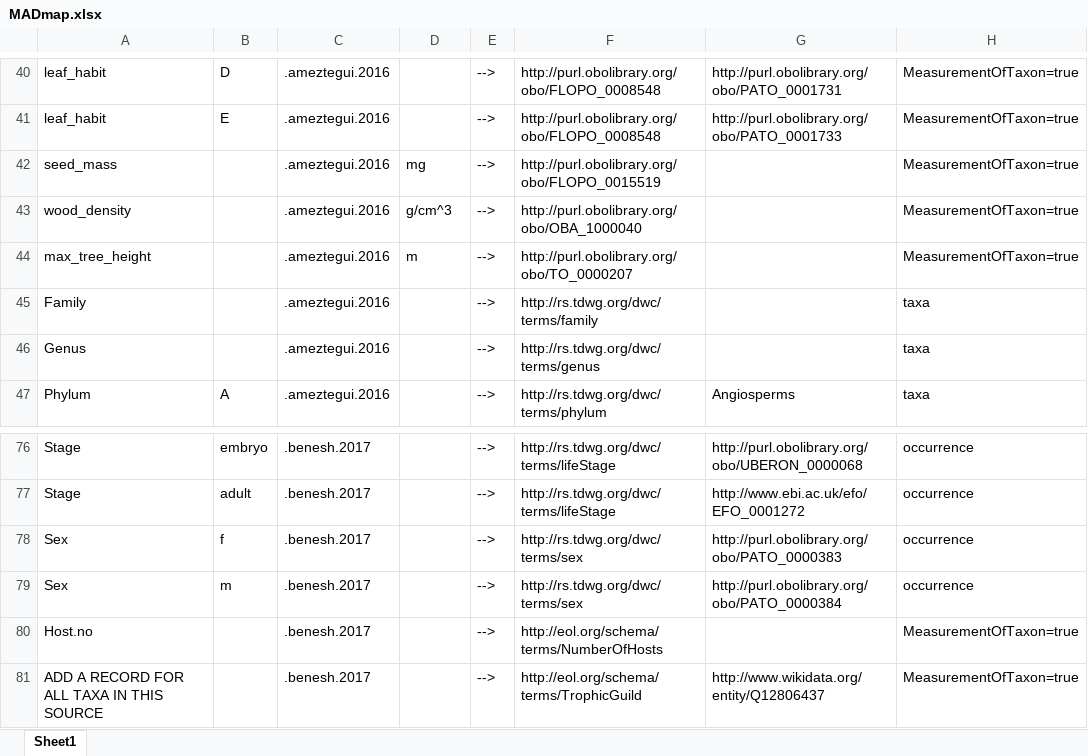
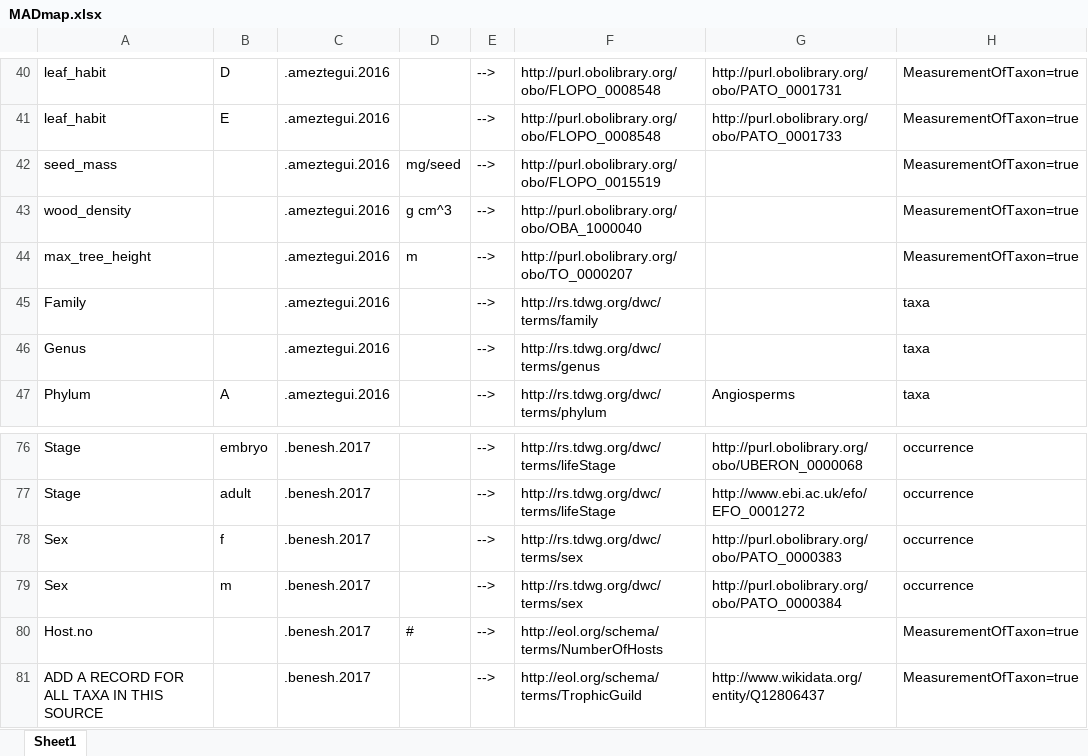
Before and after one commit to eliagbayani/EOL-connector-data-files, an Excel workbook: MAD_tool_NatDB/MADmap.xlsx, sheet Sheet1, drawn as a sheet; only a part is shown, gaps mark what is left out; values as stored, in another font and other column widths than the file's, no cell formats; the diff names each change by its address in the sheet, - before the commit and + after, or states it on an @@ line.

```diff
--- a/MAD_tool_NatDB/MADmap.xlsx (sheet Sheet1)
+++ b/MAD_tool_NatDB/MADmap.xlsx (sheet Sheet1)
-D42: mg
+D42: mg/seed
-D43: g/cm^3
+D43: g cm^3
-D80: (empty)
+D80: #
```
Also changed, not shown: cell formats, 1 other file.
